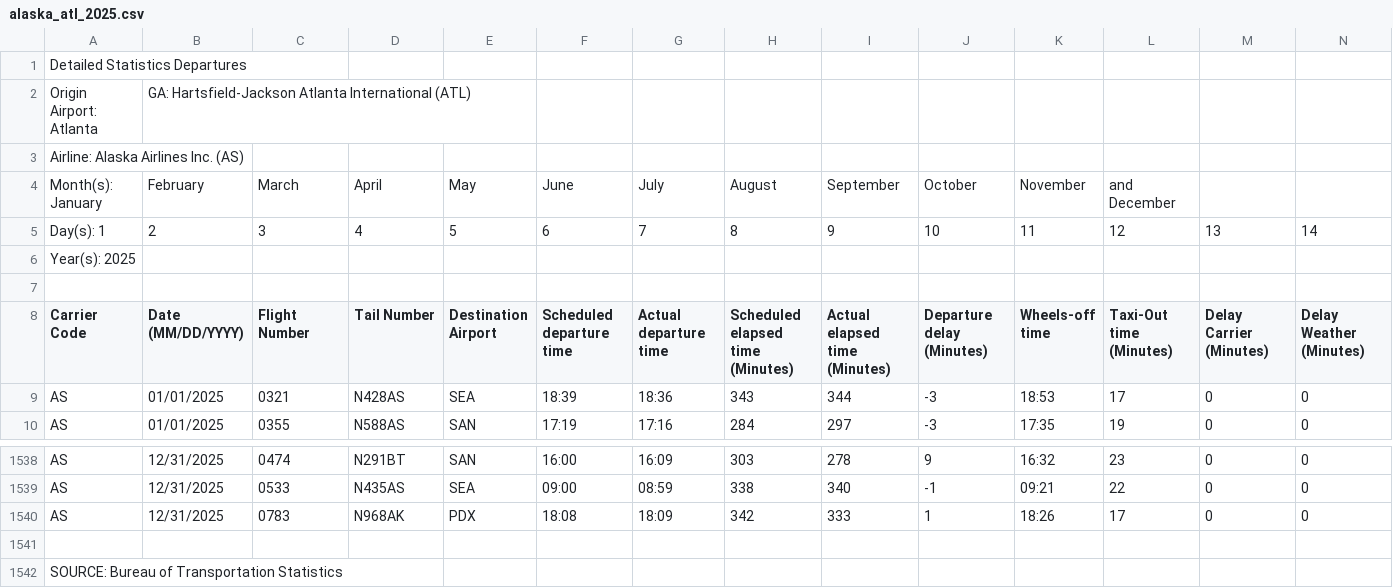
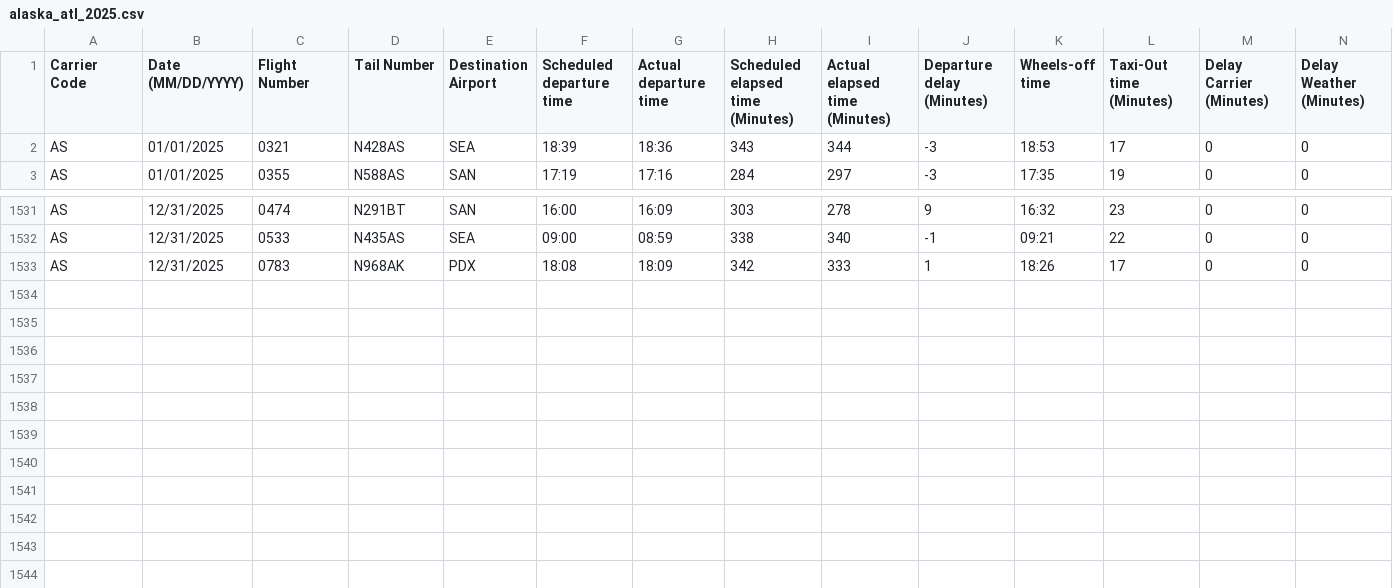
Before and after one commit to TheLancelot/airline-ontime-analysis, a CSV file: data/atl-atlanta/alaska_atl_2025.csv, drawn as a sheet; only a part is shown, gaps mark what is left out; rows hold the shown columns only; the diff names each change by its address in the sheet, - before the commit and + after, or states it on an @@ line.

```diff
--- a/data/atl-atlanta/alaska_atl_2025.csv
+++ b/data/atl-atlanta/alaska_atl_2025.csv
-row 1: Detailed Statistics Departures
-row 2: Origin Airport: Atlanta | GA: Hartsfield-Jackson Atlanta International (ATL)
-row 3: Airline: Alaska Airlines Inc. (AS)
-row 4: Month(s): January | February | March | April | May | June | July | August | September | October | November | and December
-row 5: Day(s): 1 | 2 | 3 | 4 | 5 | 6 | 7 | 8 | 9 | 10 | 11 | 12 | 13 | 14
-row 6: Year(s): 2025
-row 7: (empty)
-row 1541: (empty)
-row 1542: SOURCE: Bureau of Transportation Statistics
```
Also changed, not shown: data/atl-atlanta/american_atl_2025.csv, data/atl-atlanta/jetblue_atl_2025.csv, 20 other files.
